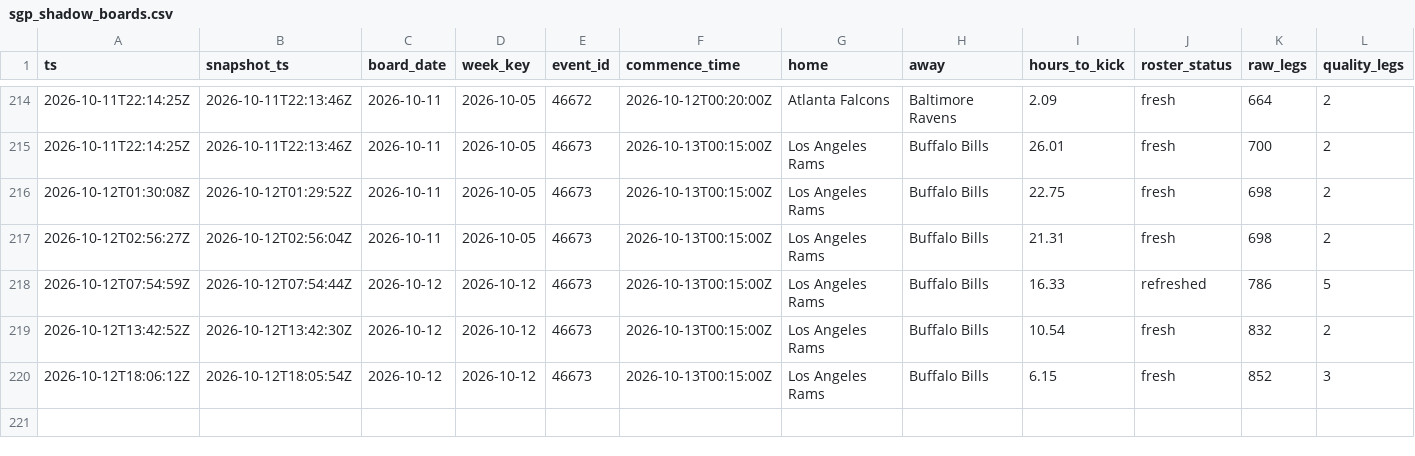
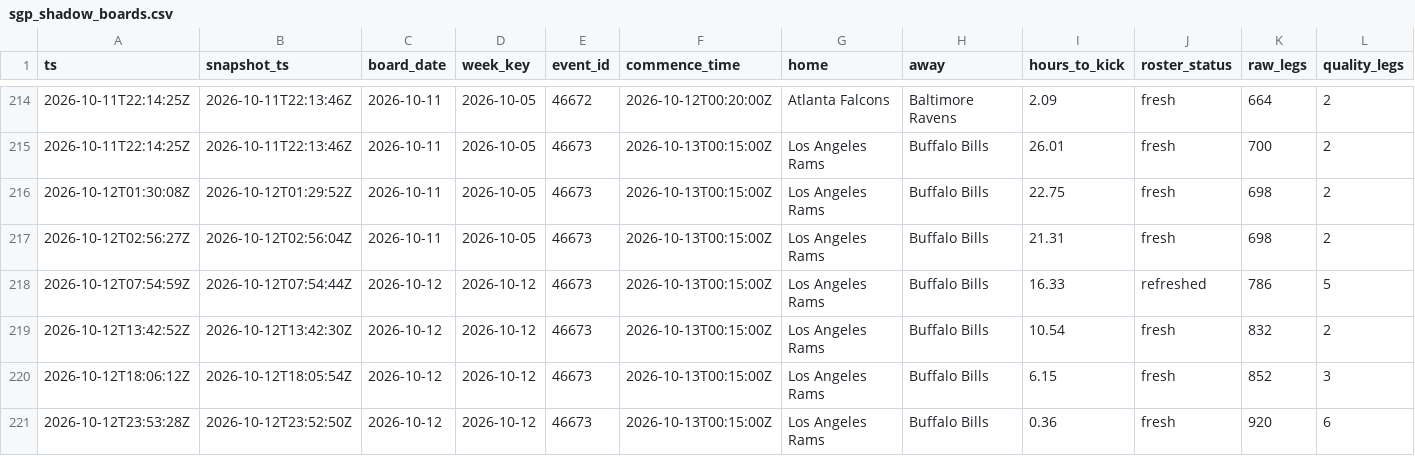
Before and after one commit to zilverest/prop-lab, a CSV file: data/sgp_shadow_boards.csv, drawn as a sheet; only a part is shown, gaps mark what is left out; rows hold the shown columns only; the diff names each change by its address in the sheet, - before the commit and + after, or states it on an @@ line.

```diff
--- a/data/sgp_shadow_boards.csv
+++ b/data/sgp_shadow_boards.csv
+row 221: 2026-10-12T23:53:28Z | 2026-10-12T23:52:50Z | 2026-10-12 | 2026-10-12 | 46673 | 2026-10-13T00:15:00Z | Los Angeles Rams | Buffalo Bills | 0.36 | fresh | 920 | 6
```
Also changed, not shown: data/pipeline_health.csv, data/sgp_quote_snapshots.csv, 3 other files.
